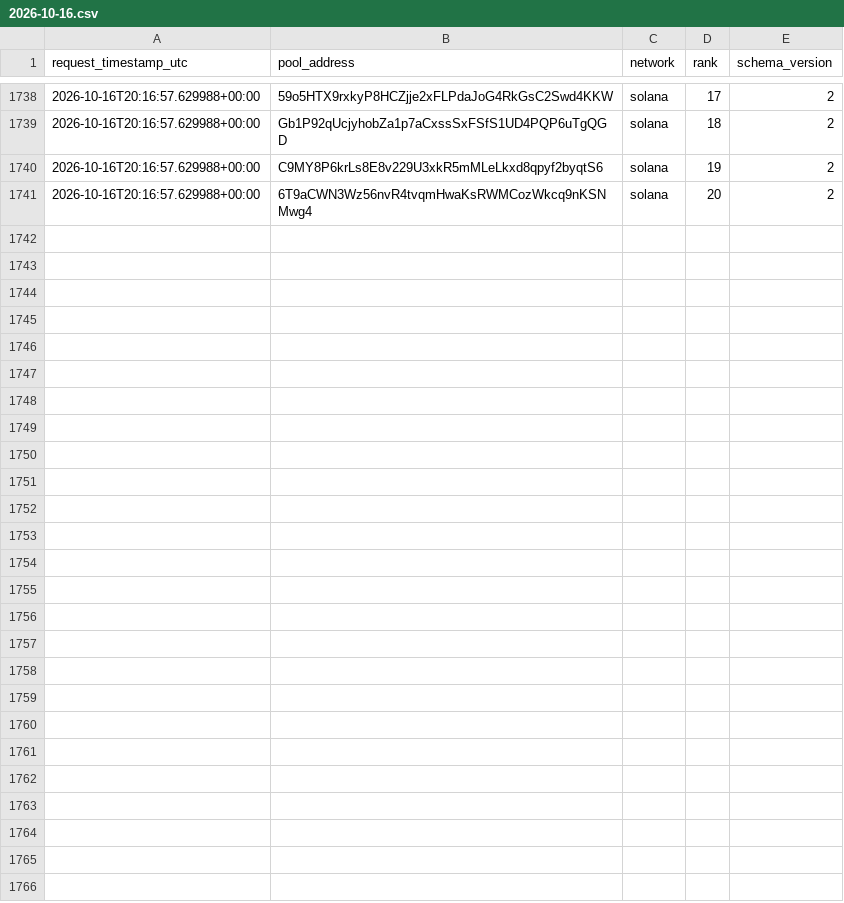
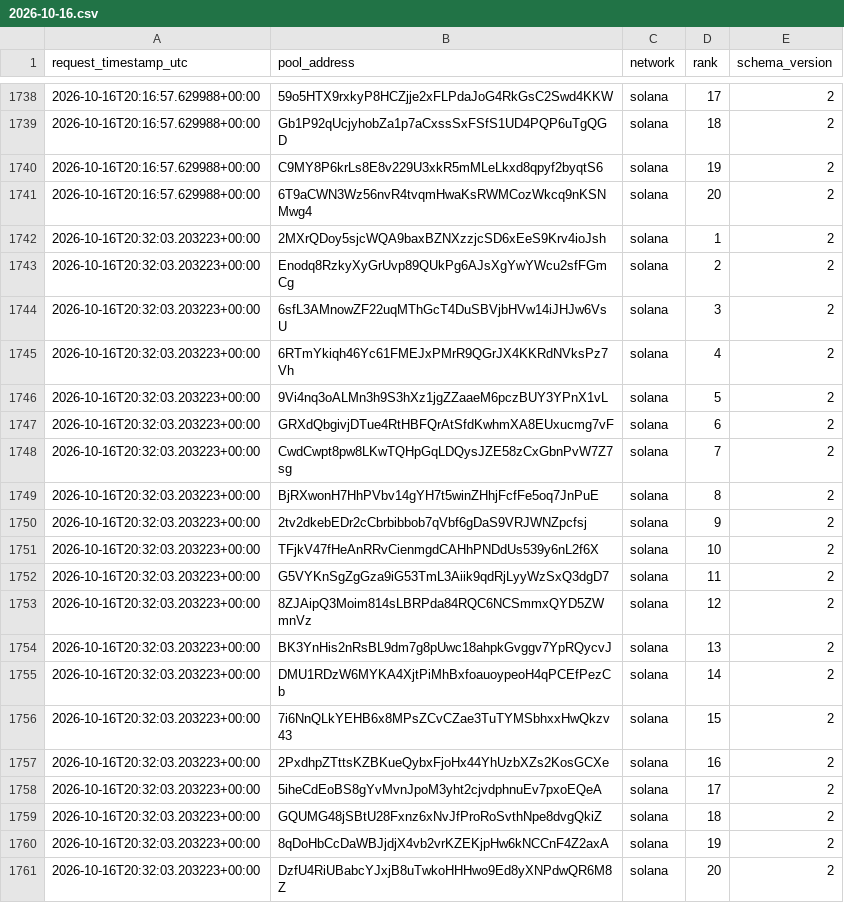
Before and after one commit to TheoooBa/Solana-Memecoin-Analysis, a CSV file: raw/new_pool_ranks/2026-10-16.csv, drawn as a sheet; only a part is shown, gaps mark what is left out; the diff names each change by its address in the sheet, - before the commit and + after, or states it on an @@ line.

```diff
--- a/raw/new_pool_ranks/2026-10-16.csv
+++ b/raw/new_pool_ranks/2026-10-16.csv
+row 1742: 2026-10-16T20:32:03.203223+00:00 | 2MXrQDoy5sjcWQA9baxBZNXzzjcSD6xEeS9Krv4ioJsh | solana | 1 | 2
+row 1743: 2026-10-16T20:32:03.203223+00:00 | Enodq8RzkyXyGrUvp89QUkPg6AJsXgYwYWcu2sfFGmCg | solana | 2 | 2
+row 1744: 2026-10-16T20:32:03.203223+00:00 | 6sfL3AMnowZF22uqMThGcT4DuSBVjbHVw14iJHJw6VsU | solana | 3 | 2
+row 1745: 2026-10-16T20:32:03.203223+00:00 | 6RTmYkiqh46Yc61FMEJxPMrR9QGrJX4KKRdNVksPz7Vh | solana | 4 | 2
+row 1746: 2026-10-16T20:32:03.203223+00:00 | 9Vi4nq3oALMn3h9S3hXz1jgZZaaeM6pczBUY3YPnX1vL | solana | 5 | 2
+row 1747: 2026-10-16T20:32:03.203223+00:00 | GRXdQbgivjDTue4RtHBFQrAtSfdKwhmXA8EUxucmg7vF | solana | 6 | 2
+row 1748: 2026-10-16T20:32:03.203223+00:00 | CwdCwpt8pw8LKwTQHpGqLDQysJZE58zCxGbnPvW7Z7sg | solana | 7 | 2
+row 1749: 2026-10-16T20:32:03.203223+00:00 | BjRXwonH7HhPVbv14gYH7t5winZHhjFcfFe5oq7JnPuE | solana | 8 | 2
+row 1750: 2026-10-16T20:32:03.203223+00:00 | 2tv2dkebEDr2cCbrbibbob7qVbf6gDaS9VRJWNZpcfsj | solana | 9 | 2
+row 1751: 2026-10-16T20:32:03.203223+00:00 | TFjkV47fHeAnRRvCienmgdCAHhPNDdUs539y6nL2f6X | solana | 10 | 2
+row 1752: 2026-10-16T20:32:03.203223+00:00 | G5VYKnSgZgGza9iG53TmL3Aiik9qdRjLyyWzSxQ3dgD7 | solana | 11 | 2
+row 1753: 2026-10-16T20:32:03.203223+00:00 | 8ZJAipQ3Moim814sLBRPda84RQC6NCSmmxQYD5ZWmnVz | solana | 12 | 2
+row 1754: 2026-10-16T20:32:03.203223+00:00 | BK3YnHis2nRsBL9dm7g8pUwc18ahpkGvggv7YpRQycvJ | solana | 13 | 2
+row 1755: 2026-10-16T20:32:03.203223+00:00 | DMU1RDzW6MYKA4XjtPiMhBxfoauoypeoH4qPCEfPezCb | solana | 14 | 2
+row 1756: 2026-10-16T20:32:03.203223+00:00 | 7i6NnQLkYEHB6x8MPsZCvCZae3TuTYMSbhxxHwQkzv43 | solana | 15 | 2
+row 1757: 2026-10-16T20:32:03.203223+00:00 | 2PxdhpZTttsKZBKueQybxFjoHx44YhUzbXZs2KosGCXe | solana | 16 | 2
+row 1758: 2026-10-16T20:32:03.203223+00:00 | 5iheCdEoBS8gYvMvnJpoM3yht2cjvdphnuEv7pxoEQeA | solana | 17 | 2
+row 1759: 2026-10-16T20:32:03.203223+00:00 | GQUMG48jSBtU28Fxnz6xNvJfProRoSvthNpe8dvgQkiZ | solana | 18 | 2
+row 1760: 2026-10-16T20:32:03.203223+00:00 | 8qDoHbCcDaWBJjdjX4vb2vrKZEKjpHw6kNCCnF4Z2axA | solana | 19 | 2
+row 1761: 2026-10-16T20:32:03.203223+00:00 | DzfU4RiUBabcYJxjB8uTwkoHHHwo9Ed8yXNPdwQR6M8Z | solana | 20 | 2
```
Also changed, not shown: logs/runs/2026-10-16.csv, raw/pool_registry/2026-10-16.csv, 5 other files.
